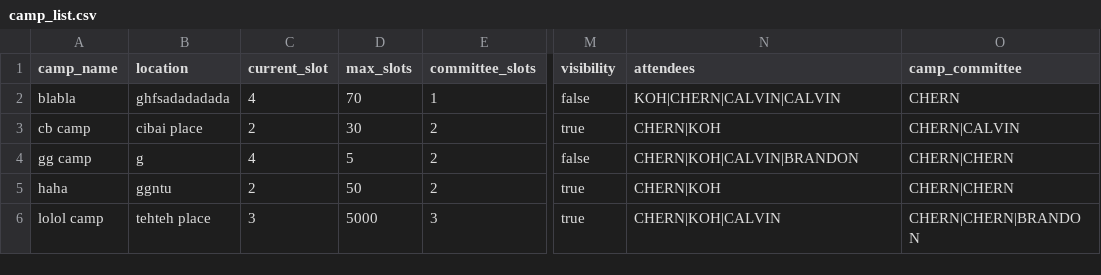
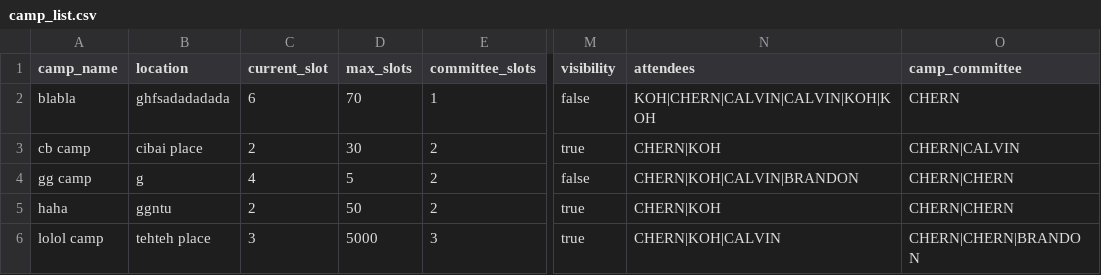
Before and after one commit to Jaysenso/sc2002-Assignment, a CSV file: data/camp_list.csv, drawn as a sheet; only a part is shown, gaps mark what is left out; the diff names each change by its address in the sheet, - before the commit and + after, or states it on an @@ line.

```diff
--- a/data/camp_list.csv
+++ b/data/camp_list.csv
-C2 (current_slot): 4
+C2 (current_slot): 6
-N2 (attendees): KOH|CHERN|CALVIN|CALVIN
+N2 (attendees): KOH|CHERN|CALVIN|CALVIN|KOH|KOH
```
Also changed, not shown: data/enquiries.csv, data/student_list.csv, 24 other files.
